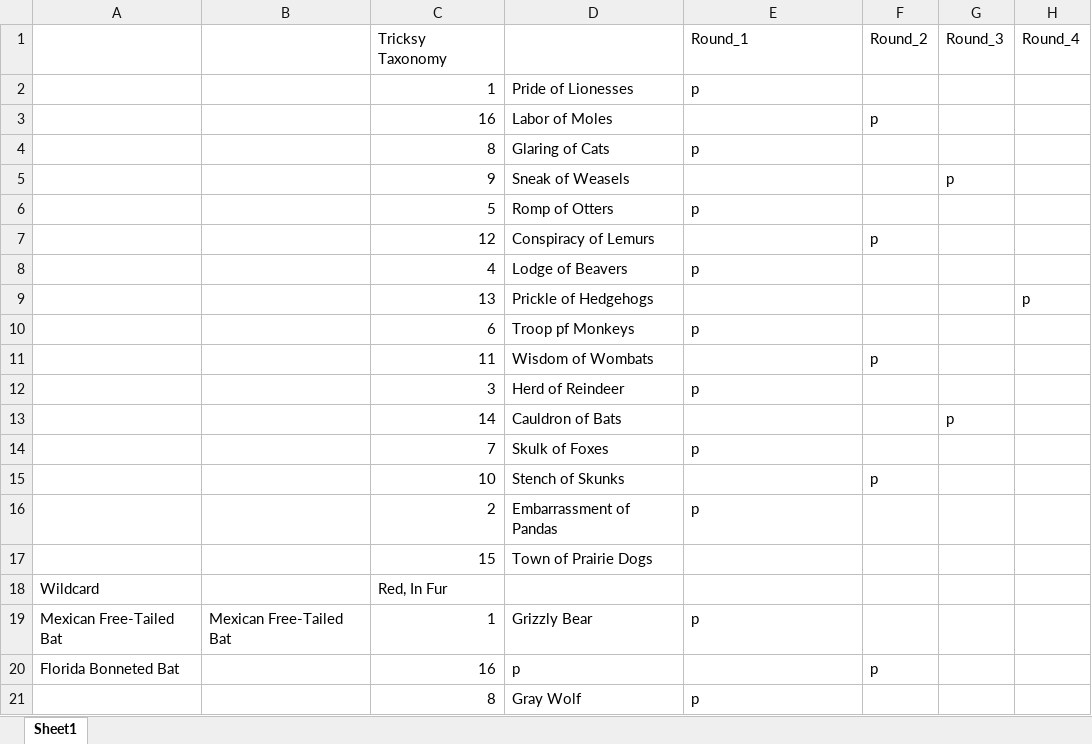
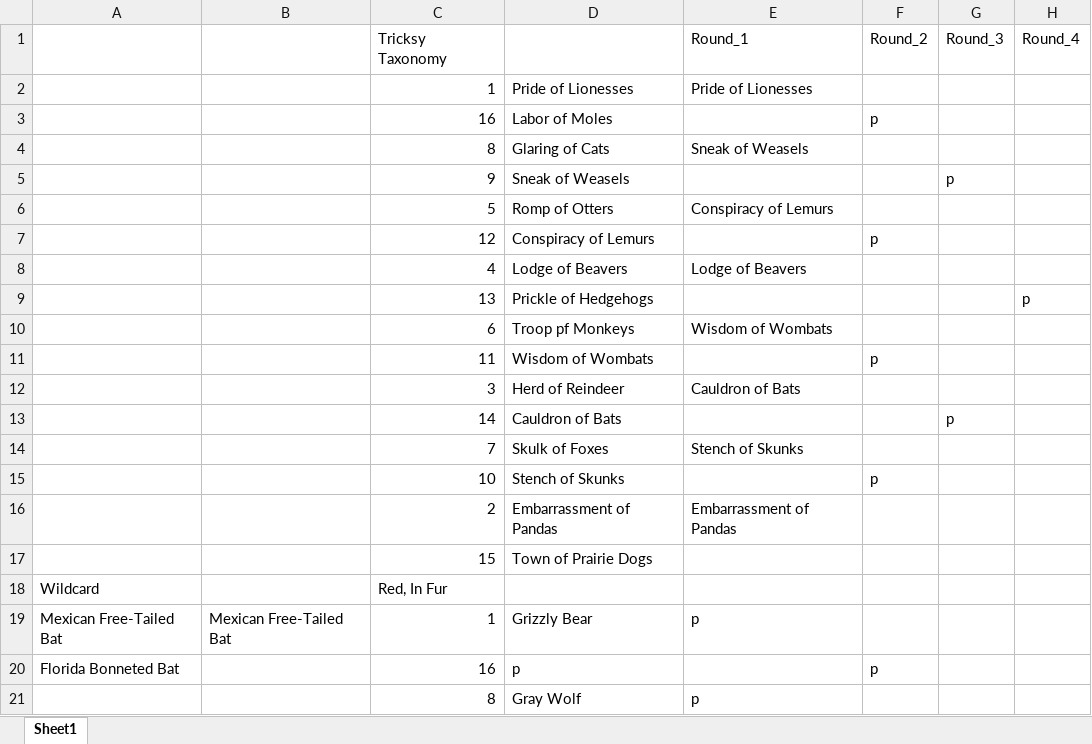
Before and after one commit to JKRWard/MMM, an Excel workbook: 2022_results.xlsx, sheet Sheet1, drawn as a sheet; only a part is shown; values as stored, in another font and other column widths than the file's, no borders; the diff names each change by its address in the sheet, - before the commit and + after, or states it on an @@ line.

```diff
--- a/2022_results.xlsx (sheet Sheet1)
+++ b/2022_results.xlsx (sheet Sheet1)
-E2: p
+E2: Pride of Lionesses
-E4: p
+E4: Sneak of Weasels
-E6: p
+E6: Conspiracy of Lemurs
-E8: p
+E8: Lodge of Beavers
-E10: p
+E10: Wisdom of Wombats
-E12: p
+E12: Cauldron of Bats
-E14: p
+E14: Stench of Skunks
-E16: p
+E16: Embarrassment of Pandas
```
Also changed, not shown: 3 other files.
